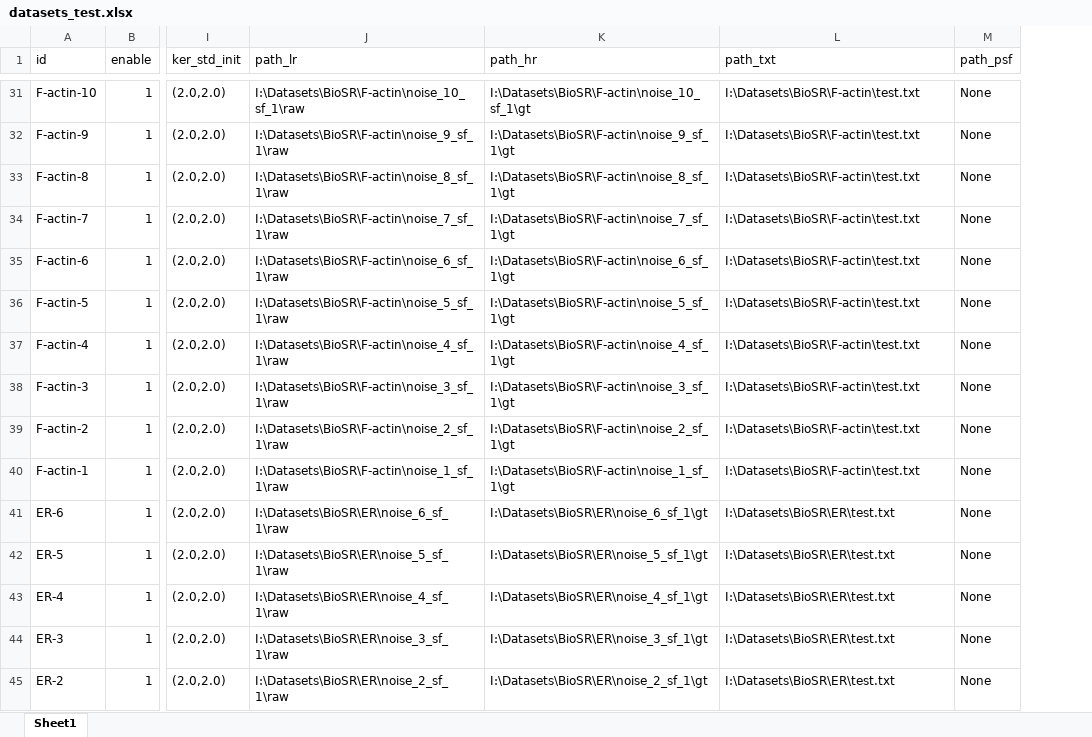
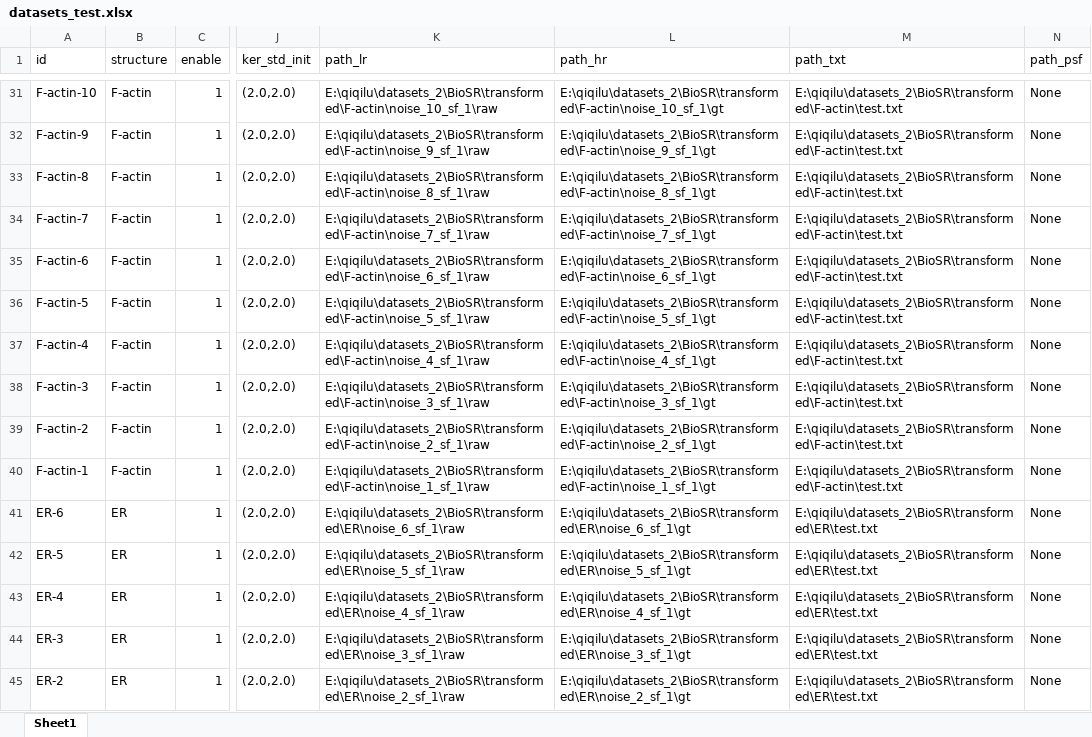
Before and after one commit to qiqi-lu/kldeconv, an Excel workbook: datasets_test.xlsx, sheet Sheet1, drawn as a sheet; only a part is shown, gaps mark what is left out; values as stored, in another font and other column widths than the file's, no borders; conditional formats not drawn; addresses are those after the commit; the diff covers the shown part only; the diff names each change by its address in the sheet, - before the commit and + after, or states it on an @@ line.

```diff
--- a/datasets_test.xlsx (sheet Sheet1)
+++ b/datasets_test.xlsx (sheet Sheet1)
+column B (structure), rows 31-45: F-actin | F-actin | F-actin | F-actin | F-actin | F-actin | F-actin | F-actin | F-actin | F-actin | ER | ER | ER | ER | ER
-K31 (path_lr): I:\Datasets\BioSR\F-actin\noise_10_sf_1\raw
+K31 (path_lr): E:\qiqilu\datasets_2\BioSR\transformed\F-actin\noise_10_sf_1\raw
-L31 (path_hr): I:\Datasets\BioSR\F-actin\noise_10_sf_1\gt
+L31 (path_hr): E:\qiqilu\datasets_2\BioSR\transformed\F-actin\noise_10_sf_1\gt
-M31:M40 (path_txt): I:\Datasets\BioSR\F-actin\test.txt
+M31:M40 (path_txt): E:\qiqilu\datasets_2\BioSR\transformed\F-actin\test.txt
-K32 (path_lr): I:\Datasets\BioSR\F-actin\noise_9_sf_1\raw
+K32 (path_lr): E:\qiqilu\datasets_2\BioSR\transformed\F-actin\noise_9_sf_1\raw
-L32 (path_hr): I:\Datasets\BioSR\F-actin\noise_9_sf_1\gt
+L32 (path_hr): E:\qiqilu\datasets_2\BioSR\transformed\F-actin\noise_9_sf_1\gt
-K33 (path_lr): I:\Datasets\BioSR\F-actin\noise_8_sf_1\raw
+K33 (path_lr): E:\qiqilu\datasets_2\BioSR\transformed\F-actin\noise_8_sf_1\raw
-L33 (path_hr): I:\Datasets\BioSR\F-actin\noise_8_sf_1\gt
+L33 (path_hr): E:\qiqilu\datasets_2\BioSR\transformed\F-actin\noise_8_sf_1\gt
-K34 (path_lr): I:\Datasets\BioSR\F-actin\noise_7_sf_1\raw
+K34 (path_lr): E:\qiqilu\datasets_2\BioSR\transformed\F-actin\noise_7_sf_1\raw
-L34 (path_hr): I:\Datasets\BioSR\F-actin\noise_7_sf_1\gt
+L34 (path_hr): E:\qiqilu\datasets_2\BioSR\transformed\F-actin\noise_7_sf_1\gt
-K35 (path_lr): I:\Datasets\BioSR\F-actin\noise_6_sf_1\raw
+K35 (path_lr): E:\qiqilu\datasets_2\BioSR\transformed\F-actin\noise_6_sf_1\raw
-L35 (path_hr): I:\Datasets\BioSR\F-actin\noise_6_sf_1\gt
+L35 (path_hr): E:\qiqilu\datasets_2\BioSR\transformed\F-actin\noise_6_sf_1\gt
-K36 (path_lr): I:\Datasets\BioSR\F-actin\noise_5_sf_1\raw
+K36 (path_lr): E:\qiqilu\datasets_2\BioSR\transformed\F-actin\noise_5_sf_1\raw
-L36 (path_hr): I:\Datasets\BioSR\F-actin\noise_5_sf_1\gt
+L36 (path_hr): E:\qiqilu\datasets_2\BioSR\transformed\F-actin\noise_5_sf_1\gt
-K37 (path_lr): I:\Datasets\BioSR\F-actin\noise_4_sf_1\raw
+K37 (path_lr): E:\qiqilu\datasets_2\BioSR\transformed\F-actin\noise_4_sf_1\raw
-L37 (path_hr): I:\Datasets\BioSR\F-actin\noise_4_sf_1\gt
+L37 (path_hr): E:\qiqilu\datasets_2\BioSR\transformed\F-actin\noise_4_sf_1\gt
-K38 (path_lr): I:\Datasets\BioSR\F-actin\noise_3_sf_1\raw
+K38 (path_lr): E:\qiqilu\datasets_2\BioSR\transformed\F-actin\noise_3_sf_1\raw
-L38 (path_hr): I:\Datasets\BioSR\F-actin\noise_3_sf_1\gt
+L38 (path_hr): E:\qiqilu\datasets_2\BioSR\transformed\F-actin\noise_3_sf_1\gt
-K39 (path_lr): I:\Datasets\BioSR\F-actin\noise_2_sf_1\raw
+K39 (path_lr): E:\qiqilu\datasets_2\BioSR\transformed\F-actin\noise_2_sf_1\raw
-L39 (path_hr): I:\Datasets\BioSR\F-actin\noise_2_sf_1\gt
+L39 (path_hr): E:\qiqilu\datasets_2\BioSR\transformed\F-actin\noise_2_sf_1\gt
-K40 (path_lr): I:\Datasets\BioSR\F-actin\noise_1_sf_1\raw
+K40 (path_lr): E:\qiqilu\datasets_2\BioSR\transformed\F-actin\noise_1_sf_1\raw
-L40 (path_hr): I:\Datasets\BioSR\F-actin\noise_1_sf_1\gt
+L40 (path_hr): E:\qiqilu\datasets_2\BioSR\transformed\F-actin\noise_1_sf_1\gt
-K41 (path_lr): I:\Datasets\BioSR\ER\noise_6_sf_1\raw
+K41 (path_lr): E:\qiqilu\datasets_2\BioSR\transformed\ER\noise_6_sf_1\raw
-L41 (path_hr): I:\Datasets\BioSR\ER\noise_6_sf_1\gt
+L41 (path_hr): E:\qiqilu\datasets_2\BioSR\transformed\ER\noise_6_sf_1\gt
-M41:M45 (path_txt): I:\Datasets\BioSR\ER\test.txt
+M41:M45 (path_txt): E:\qiqilu\datasets_2\BioSR\transformed\ER\test.txt
-K42 (path_lr): I:\Datasets\BioSR\ER\noise_5_sf_1\raw
+K42 (path_lr): E:\qiqilu\datasets_2\BioSR\transformed\ER\noise_5_sf_1\raw
-L42 (path_hr): I:\Datasets\BioSR\ER\noise_5_sf_1\gt
+L42 (path_hr): E:\qiqilu\datasets_2\BioSR\transformed\ER\noise_5_sf_1\gt
-K43 (path_lr): I:\Datasets\BioSR\ER\noise_4_sf_1\raw
+K43 (path_lr): E:\qiqilu\datasets_2\BioSR\transformed\ER\noise_4_sf_1\raw
-L43 (path_hr): I:\Datasets\BioSR\ER\noise_4_sf_1\gt
+L43 (path_hr): E:\qiqilu\datasets_2\BioSR\transformed\ER\noise_4_sf_1\gt
-K44 (path_lr): I:\Datasets\BioSR\ER\noise_3_sf_1\raw
+K44 (path_lr): E:\qiqilu\datasets_2\BioSR\transformed\ER\noise_3_sf_1\raw
-L44 (path_hr): I:\Datasets\BioSR\ER\noise_3_sf_1\gt
+L44 (path_hr): E:\qiqilu\datasets_2\BioSR\transformed\ER\noise_3_sf_1\gt
-K45 (path_lr): I:\Datasets\BioSR\ER\noise_2_sf_1\raw
+K45 (path_lr): E:\qiqilu\datasets_2\BioSR\transformed\ER\noise_2_sf_1\raw
-L45 (path_hr): I:\Datasets\BioSR\ER\noise_2_sf_1\gt
+L45 (path_hr): E:\qiqilu\datasets_2\BioSR\transformed\ER\noise_2_sf_1\gt
```
Also changed, not shown: 12 added rows and 292 edited cells elsewhere in this sheet, datasets_train.xlsx, 20 other files.
